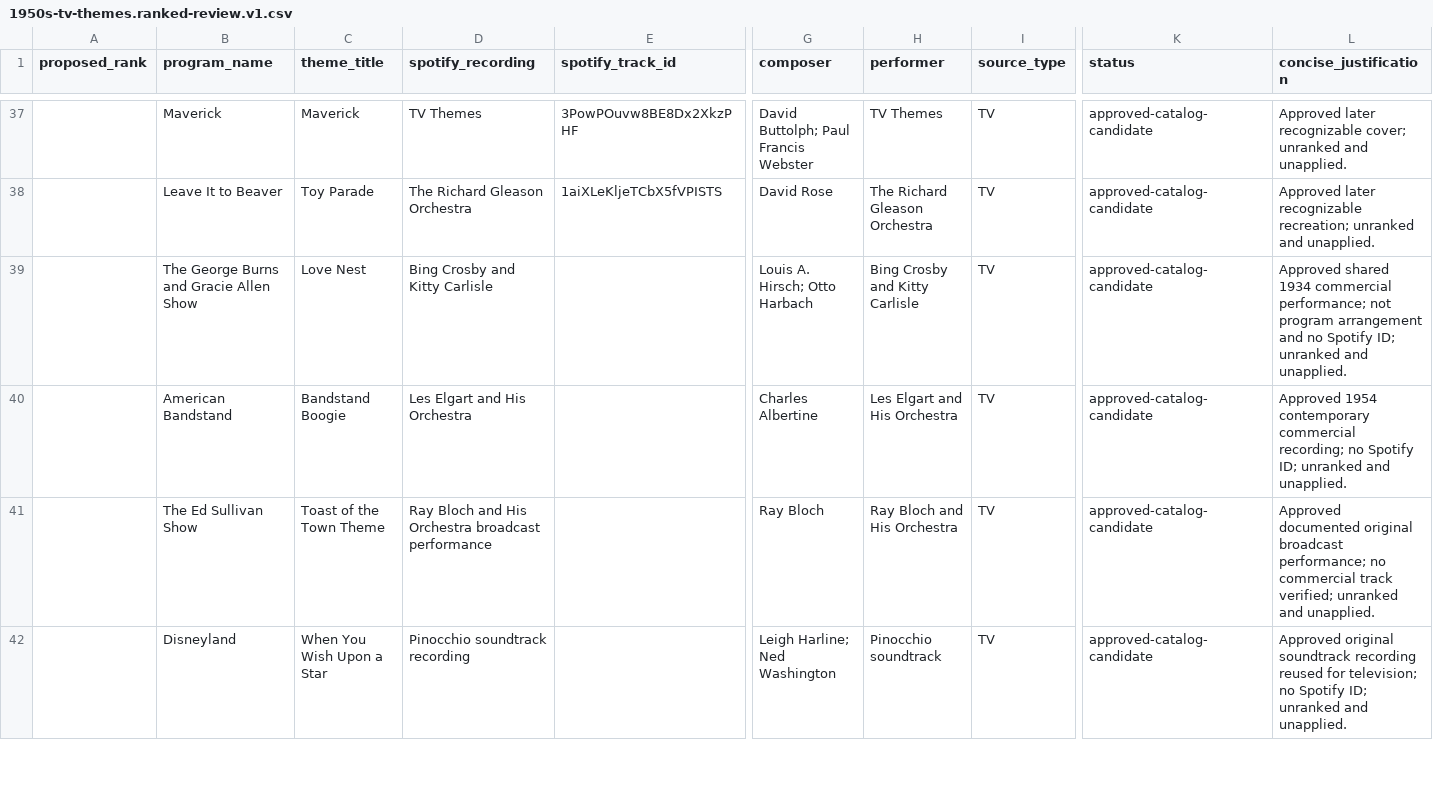
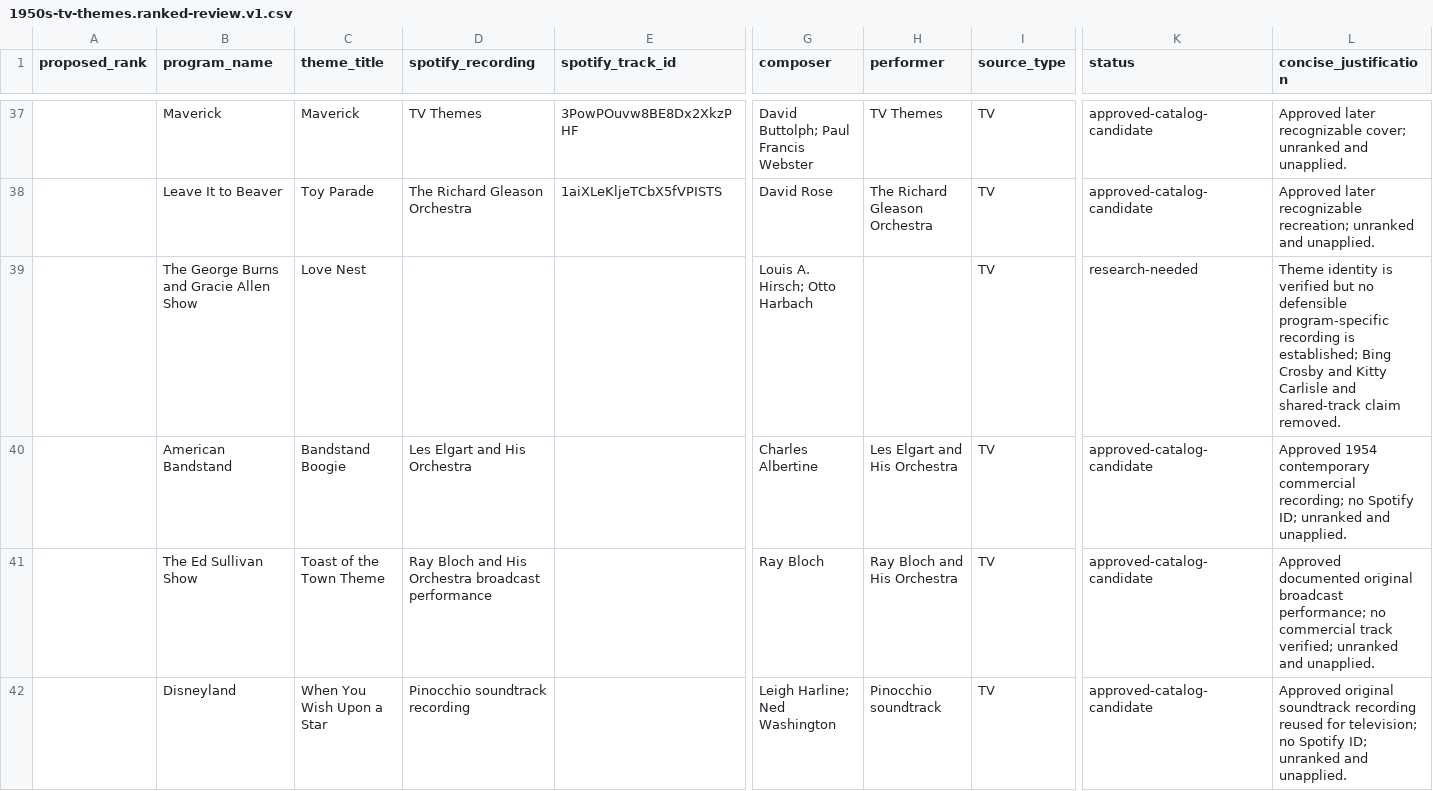
Before and after one commit to Topspot40-Lab/topspot-backend-api, a CSV file: backend/scripts/catalogs/review_manifests/1950s-tv-themes.ranked-review.v1.csv, drawn as a sheet; only a part is shown, gaps mark what is left out; the diff names each change by its address in the sheet, - before the commit and + after, or states it on an @@ line.

Commit message:
Correct Burns and Allen theme review

```diff
--- a/backend/scripts/catalogs/review_manifests/1950s-tv-themes.ranked-review.v1.csv
+++ b/backend/scripts/catalogs/review_manifests/1950s-tv-themes.ranked-review.v1.csv
-D39 (spotify_recording): Bing Crosby and Kitty Carlisle
+D39 (spotify_recording): (empty)
-H39 (performer): Bing Crosby and Kitty Carlisle
+H39 (performer): (empty)
-K39 (status): approved-catalog-candidate
+K39 (status): research-needed
-L39 (concise_justification): Approved shared 1934 commercial performance; not program arrangement and no Spotify ID; unranked and unapplied.
+L39 (concise_justification): Theme identity is verified but no defensible program-specific recording is established; Bing Crosby and Kitty Carlisle and shared-track claim removed.
```
Also changed, not shown: backend/scripts/catalogs/review_manifests/1950s-tv-themes.candidates.v1.csv, 4 other files.
